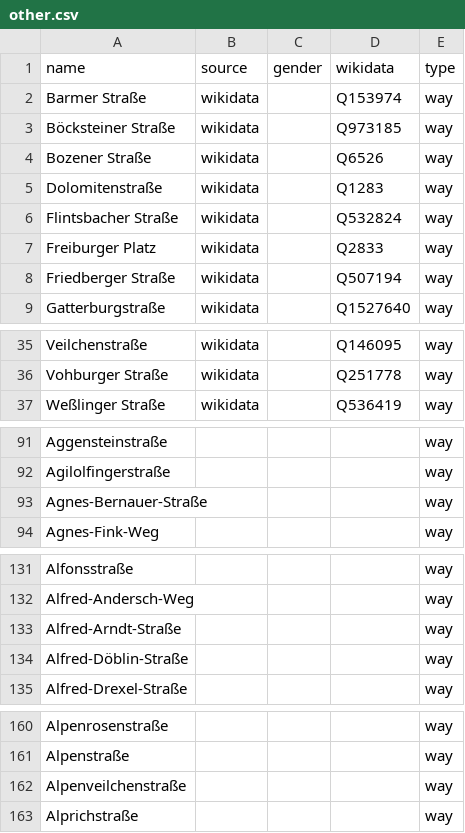
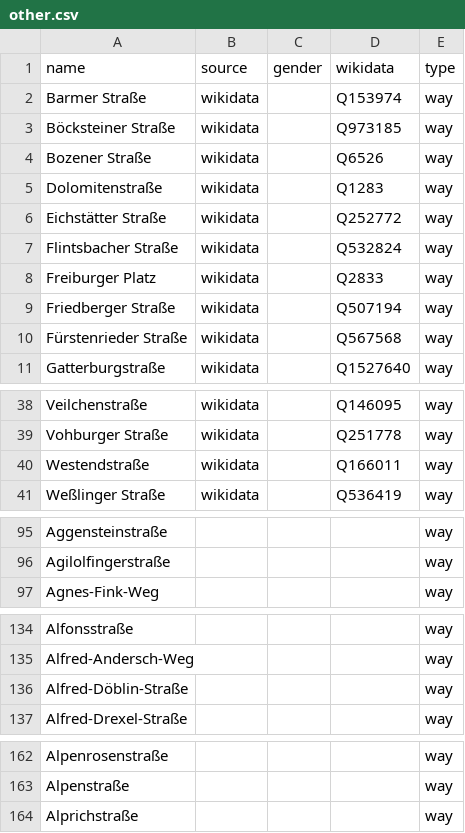
Before and after one commit to EqualStreetNames/equalstreetnames-munich, a CSV file: data/other.csv, drawn as a sheet; only a part is shown, gaps mark what is left out; the diff covers the shown part only.

```diff
--- a/data/other.csv
+++ b/data/other.csv
@@ -5,2 +5,3 @@ name,source,gender,wikidata,type
 Dolomitenstraße,wikidata,,Q1283,way
+"Eichstätter Straße",wikidata,,Q252772,way
 "Flintsbacher Straße",wikidata,,Q532824,way
@@ -8,2 +9,3 @@ Dolomitenstraße,wikidata,,Q1283,way
 "Friedberger Straße",wikidata,,Q507194,way
+"Fürstenrieder Straße",wikidata,,Q567568,way
 Gatterburgstraße,wikidata,,Q1527640,way
@@ -36,2 +39,3 @@ Veilchenstraße,wikidata,,Q146095,way
 "Vohburger Straße",wikidata,,Q251778,way
+Westendstraße,wikidata,,Q166011,way
 "Weßlinger Straße",wikidata,,Q536419,way
@@ -92,3 +96,2 @@ Aggensteinstraße,,,,way
 Agilolfingerstraße,,,,way
-Agnes-Bernauer-Straße,,,,way
 Agnes-Fink-Weg,,,,way
@@ -132,3 +135,2 @@ Alfonsstraße,,,,way
 Alfred-Andersch-Weg,,,,way
-Alfred-Arndt-Straße,,,,way
 Alfred-Döblin-Straße,,,,way
@@ -161,3 +163,2 @@ Alpenrosenstraße,,,,way
 Alpenstraße,,,,way
-Alpenveilchenstraße,,,,way
 Alprichstraße,,,,way
```
Also changed, not shown: 1 added row and 44 removed rows elsewhere in this file, data/gender.csv, 4 other files.
